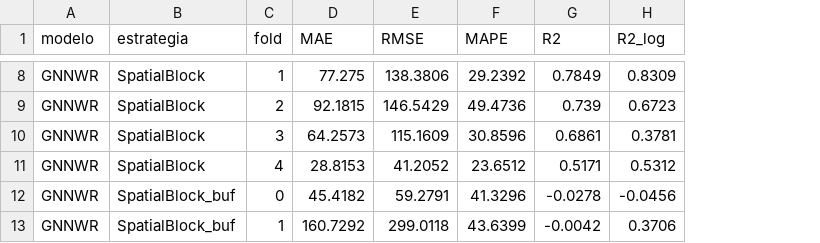
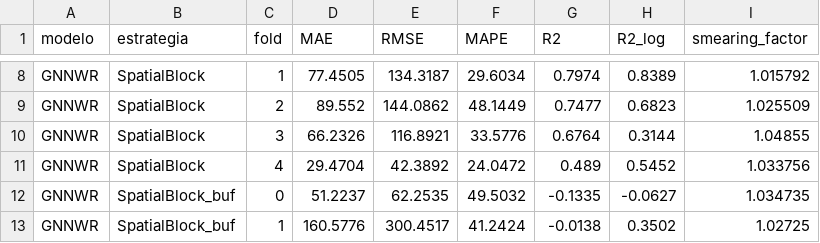
Before and after one commit to faustoaguanor/dmq-land-value-spatial-x-validation, a CSV file: results/raw/gnnwr/gnnwr_log_results.csv, drawn as a sheet; only a part is shown, gaps mark what is left out; the diff covers the shown part only; the diff names each change by its address in the sheet, - before the commit and + after, or states it on an @@ line.

```diff
--- a/results/raw/gnnwr/gnnwr_log_results.csv
+++ b/results/raw/gnnwr/gnnwr_log_results.csv
+column I (smearing_factor), rows 8-13: 1.015792 | 1.025509 | 1.04855 | 1.033756 | 1.034735 | 1.02725
-D8 (MAE): 77.275
+D8 (MAE): 77.4505
-E8 (RMSE): 138.3806
+E8 (RMSE): 134.3187
-F8 (MAPE): 29.2392
+F8 (MAPE): 29.6034
-G8 (R2): 0.7849
+G8 (R2): 0.7974
-H8 (R2_log): 0.8309
+H8 (R2_log): 0.8389
-D9 (MAE): 92.1815
+D9 (MAE): 89.552
-E9 (RMSE): 146.5429
+E9 (RMSE): 144.0862
-F9 (MAPE): 49.4736
+F9 (MAPE): 48.1449
-G9 (R2): 0.739
+G9 (R2): 0.7477
-H9 (R2_log): 0.6723
+H9 (R2_log): 0.6823
-D10 (MAE): 64.2573
+D10 (MAE): 66.2326
-E10 (RMSE): 115.1609
+E10 (RMSE): 116.8921
-F10 (MAPE): 30.8596
+F10 (MAPE): 33.5776
-G10 (R2): 0.6861
+G10 (R2): 0.6764
-H10 (R2_log): 0.3781
+H10 (R2_log): 0.3144
-D11 (MAE): 28.8153
+D11 (MAE): 29.4704
-E11 (RMSE): 41.2052
+E11 (RMSE): 42.3892
-F11 (MAPE): 23.6512
+F11 (MAPE): 24.0472
-G11 (R2): 0.5171
+G11 (R2): 0.489
-H11 (R2_log): 0.5312
+H11 (R2_log): 0.5452
-D12 (MAE): 45.4182
+D12 (MAE): 51.2237
-E12 (RMSE): 59.2791
+E12 (RMSE): 62.2535
-F12 (MAPE): 41.3296
+F12 (MAPE): 49.5032
-G12 (R2): -0.0278
+G12 (R2): -0.1335
-H12 (R2_log): -0.0456
+H12 (R2_log): -0.0627
-D13 (MAE): 160.7292
+D13 (MAE): 160.5776
-E13 (RMSE): 299.0118
+E13 (RMSE): 300.4517
-F13 (MAPE): 43.6399
+F13 (MAPE): 41.2424
-G13 (R2): -0.0042
+G13 (R2): -0.0138
-H13 (R2_log): 0.3706
+H13 (R2_log): 0.3502
```
Also changed, not shown: 45 edited cells elsewhere in this file, results/estabilidad_conjunto_prueba.csv, results/raw/gnnwr/gnnwr_log_cv_replicas.csv, 9 other files.
